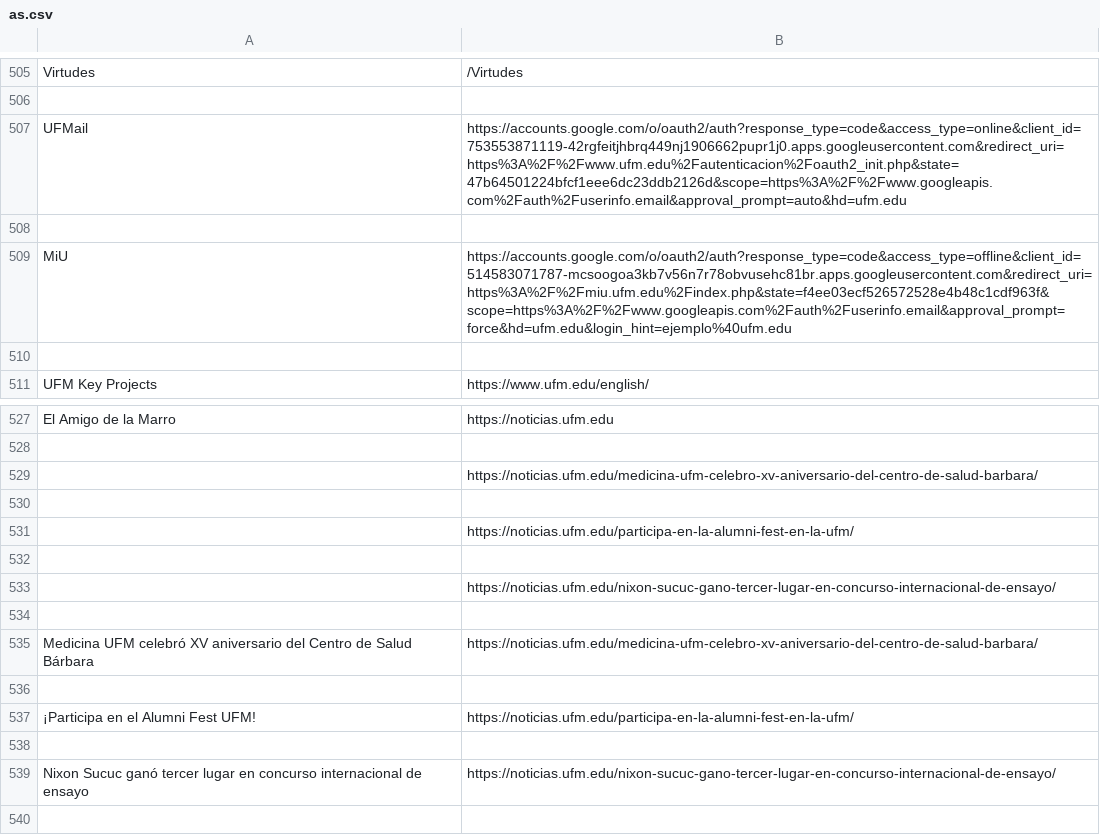
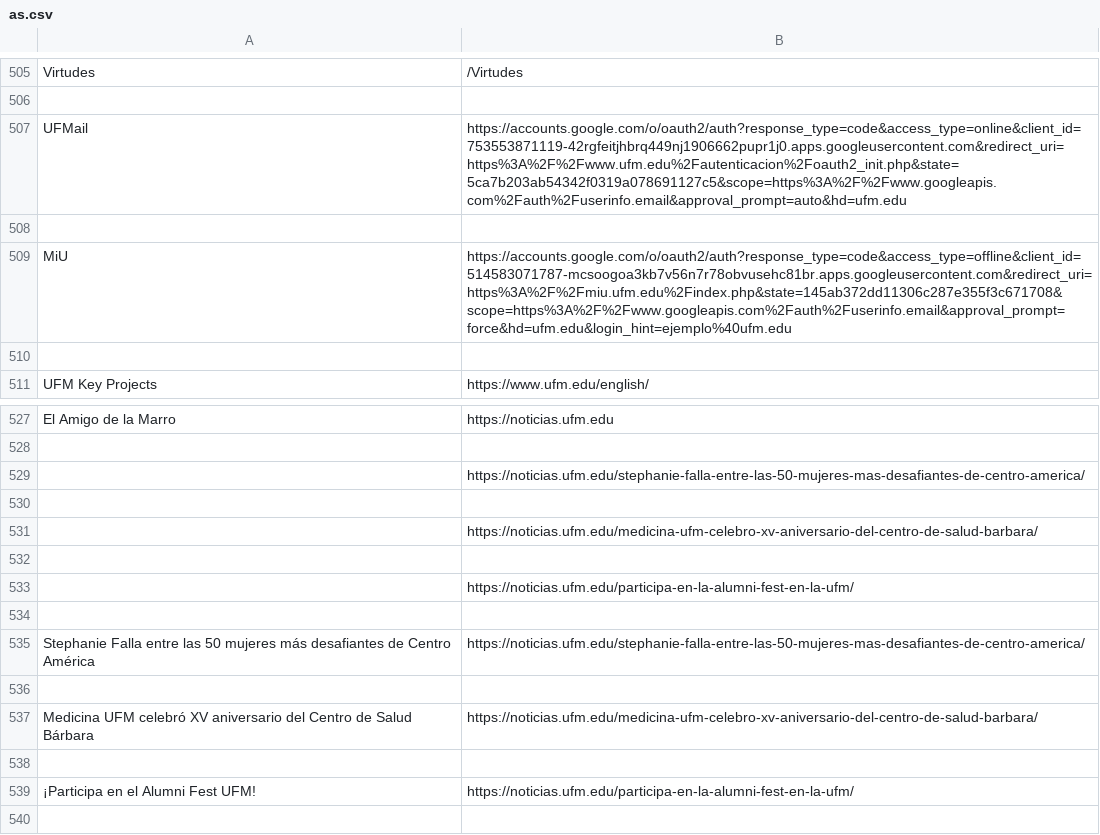
Before and after one commit to dquan101/soup, a CSV file: as.csv, drawn as a sheet; only a part is shown, gaps mark what is left out.

```diff
--- a/as.csv
+++ b/as.csv
@@ -518,5 +518,5 @@ Virtudes,/Virtudes
 
-UFMail,https://accounts.google.com/o/oauth2/auth?response_type=code&access_type=online&client_id=753553871119-42rgfeitjhbrq449nj1906662pupr1j0.apps.googleusercontent.com&redirect_uri=https%3A%2F%2Fwww.ufm.edu%2Fautenticacion%2Foauth2_init.php&state=47b64501224bfcf1eee6dc23ddb2126d&scope=https%3A%2F%2Fwww.googleapis.com%2Fauth%2Fuserinfo.email&approval_prompt=auto&hd=ufm.edu
+UFMail,https://accounts.google.com/o/oauth2/auth?response_type=code&access_type=online&client_id=753553871119-42rgfeitjhbrq449nj1906662pupr1j0.apps.googleusercontent.com&redirect_uri=https%3A%2F%2Fwww.ufm.edu%2Fautenticacion%2Foauth2_init.php&state=5ca7b203ab54342f0319a078691127c5&scope=https%3A%2F%2Fwww.googleapis.com%2Fauth%2Fuserinfo.email&approval_prompt=auto&hd=ufm.edu
 
-MiU,https://accounts.google.com/o/oauth2/auth?response_type=code&access_type=offline&client_id=514583071787-mcsoogoa3kb7v56n7r78obvusehc81br.apps.googleusercontent.com&redirect_uri=https%3A%2F%2Fmiu.ufm.edu%2Findex.php&state=f4ee03ecf526572528e4b48c1cdf963f&scope=https%3A%2F%2Fwww.googleapis.com%2Fauth%2Fuserinfo.email&approval_prompt=force&hd=ufm.edu&login_hint=ejemplo%40ufm.edu
+MiU,https://accounts.google.com/o/oauth2/auth?response_type=code&access_type=offline&client_id=514583071787-mcsoogoa3kb7v56n7r78obvusehc81br.apps.googleusercontent.com&redirect_uri=https%3A%2F%2Fmiu.ufm.edu%2Findex.php&state=145ab372dd11306c287e355f3c671708&scope=https%3A%2F%2Fwww.googleapis.com%2Fauth%2Fuserinfo.email&approval_prompt=force&hd=ufm.edu&login_hint=ejemplo%40ufm.edu
 
@@ -540,2 +540,4 @@ El Amigo de la Marro,https://noticias.ufm.edu
 
+,https://noticias.ufm.edu/stephanie-falla-entre-las-50-mujeres-mas-desafiantes-de-centro-america/
+
 ,https://noticias.ufm.edu/medicina-ufm-celebro-xv-aniversario-del-centro-de-salud-barbara/
@@ -544,3 +546,3 @@ El Amigo de la Marro,https://noticias.ufm.edu
 
-,https://noticias.ufm.edu/nixon-sucuc-gano-tercer-lugar-en-concurso-internacional-de-ensayo/
+Stephanie Falla entre las 50 mujeres más desafiantes de Centro América,https://noticias.ufm.edu/stephanie-falla-entre-las-50-mujeres-mas-desafiantes-de-centro-america/
 
@@ -549,4 +551,2 @@ Medicina UFM celebró XV aniversario del Centro de Salud Bárbara,https://notici
 ¡Participa en el Alumni Fest UFM!,https://noticias.ufm.edu/participa-en-la-alumni-fest-en-la-ufm/
-
-Nixon Sucuc ganó tercer lugar en concurso internacional de ensayo,https://noticias.ufm.edu/nixon-sucuc-gano-tercer-lugar-en-concurso-internacional-de-ensayo/
 
```
Also changed, not shown: 2 other files.
